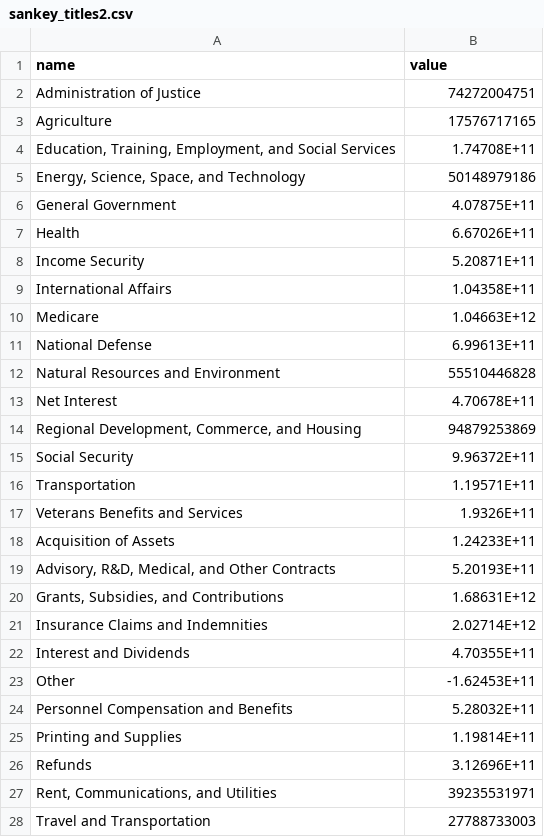
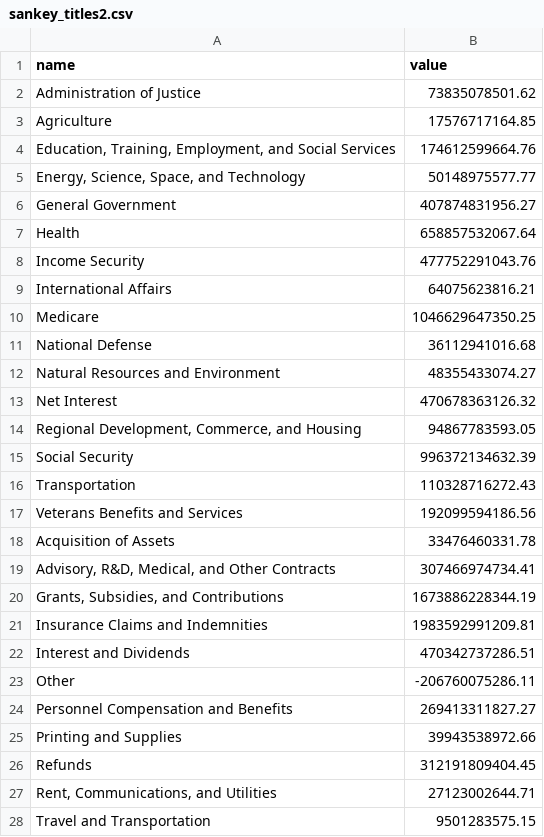
Before and after one commit to 18F/fedspendingtransparency.github.io, a CSV file: data-lab-data/sankey_titles2.csv, drawn as a sheet; the diff names each change by its address in the sheet, - before the commit and + after, or states it on an @@ line.

```diff
--- a/data-lab-data/sankey_titles2.csv
+++ b/data-lab-data/sankey_titles2.csv
-B2 (value): 74272004751
+B2 (value): 73835078501.62
-B3 (value): 17576717165
+B3 (value): 17576717164.85
-B4 (value): 1.74708E+11
+B4 (value): 174612599664.76
-B5 (value): 50148979186
+B5 (value): 50148975577.77
-B6 (value): 4.07875E+11
+B6 (value): 407874831956.27
-B7 (value): 6.67026E+11
+B7 (value): 658857532067.64
-B8 (value): 5.20871E+11
+B8 (value): 477752291043.76
-B9 (value): 1.04358E+11
+B9 (value): 64075623816.21
-B10 (value): 1.04663E+12
+B10 (value): 1046629647350.25
-B11 (value): 6.99613E+11
+B11 (value): 36112941016.68
-B12 (value): 55510446828
+B12 (value): 48355433074.27
-B13 (value): 4.70678E+11
+B13 (value): 470678363126.32
-B14 (value): 94879253869
+B14 (value): 94867783593.05
-B15 (value): 9.96372E+11
+B15 (value): 996372134632.39
-B16 (value): 1.19571E+11
+B16 (value): 110328716272.43
-B17 (value): 1.9326E+11
+B17 (value): 192099594186.56
-B18 (value): 1.24233E+11
+B18 (value): 33476460331.78
-B19 (value): 5.20193E+11
+B19 (value): 307466974734.41
-B20 (value): 1.68631E+12
+B20 (value): 1673886228344.19
-B21 (value): 2.02714E+12
+B21 (value): 1983592991209.81
-B22 (value): 4.70355E+11
+B22 (value): 470342737286.51
-B23 (value): -1.62453E+11
+B23 (value): -206760075286.11
-B24 (value): 5.28032E+11
+B24 (value): 269413311827.27
-B25 (value): 1.19814E+11
+B25 (value): 39943538972.66
-B26 (value): 3.12696E+11
+B26 (value): 312191809404.45
-B27 (value): 39235531971
+B27 (value): 27123002644.71
-B28 (value): 27788733003
+B28 (value): 9501283575.15
```
Also changed, not shown: data-lab-data/sankey_panel2.csv, data-lab-data/sankey_v14.csv.
